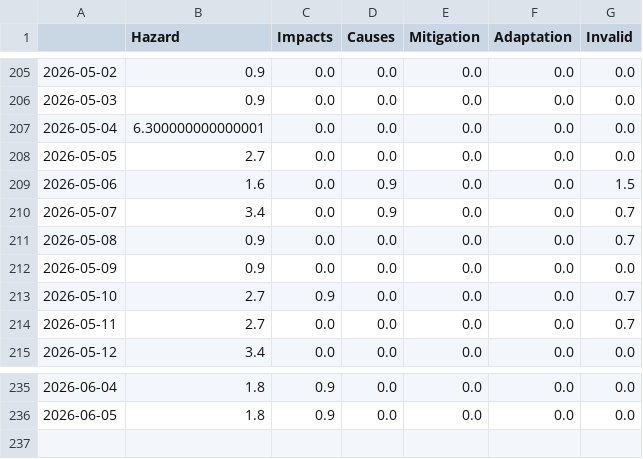
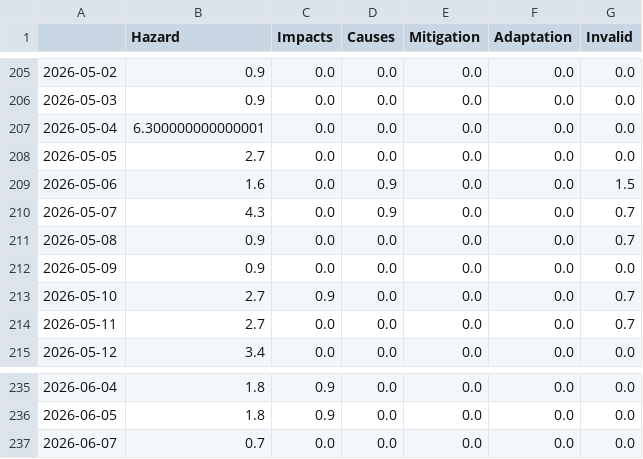
Before and after one commit to tg-news/EarthquakeIsComing, a CSV file: csv/topics_date.csv, drawn as a sheet; only a part is shown, gaps mark what is left out.

```diff
--- a/csv/topics_date.csv
+++ b/csv/topics_date.csv
@@ -209,3 +209,3 @@
 2026-05-06,1.6,0.0,0.9,0.0,0.0,1.5
-2026-05-07,3.4,0.0,0.9,0.0,0.0,0.7
+2026-05-07,4.3,0.0,0.9,0.0,0.0,0.7
 2026-05-08,0.9,0.0,0.0,0.0,0.0,0.7
@@ -236 +236,2 @@
 2026-06-05,1.8,0.9,0.0,0.0,0.0,0.0
+2026-06-07,0.7,0.0,0.0,0.0,0.0,0.0
```
Also changed, not shown: 9 other files.
